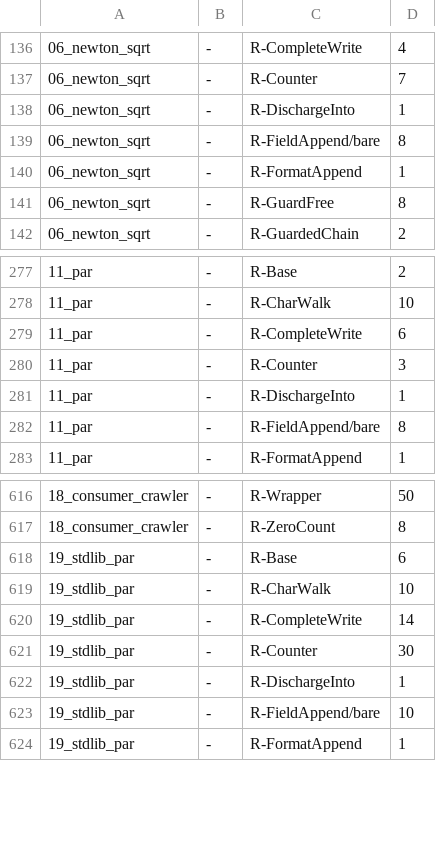
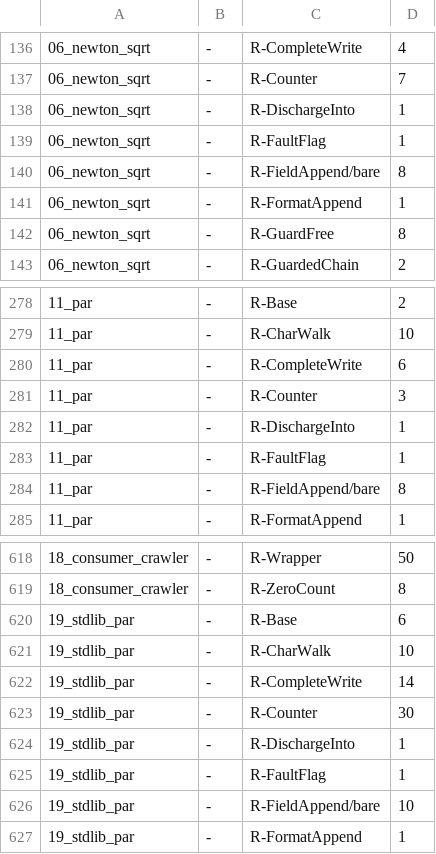
Before and after one commit to loft-lang/loft, a TSV file: bench/portal/rewrite_census.tsv, drawn as a sheet; only a part is shown, gaps mark what is left out; the diff names each change by its address in the sheet, - before the commit and + after, or states it on an @@ line.

```diff
--- a/bench/portal/rewrite_census.tsv
+++ b/bench/portal/rewrite_census.tsv
+row 139: 06_newton_sqrt | - | R-FaultFlag | 1
+row 283: 11_par | - | R-FaultFlag | 1
+row 625: 19_stdlib_par | - | R-FaultFlag | 1
```
